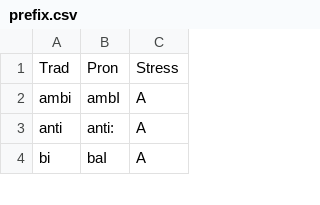
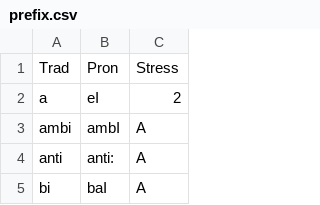
Before and after one commit to ChristianSi/lytspel, a CSV file: data/prefix.csv, drawn as a sheet; only a part is shown.

Commit message:
Add ‹a› prefix

```diff
--- a/data/prefix.csv
+++ b/data/prefix.csv
@@ -1,2 +1,3 @@
 Trad,Pron,Stress
+a,eI,2
 ambi,ambI,A
```
Also changed, not shown: 1 other file.
